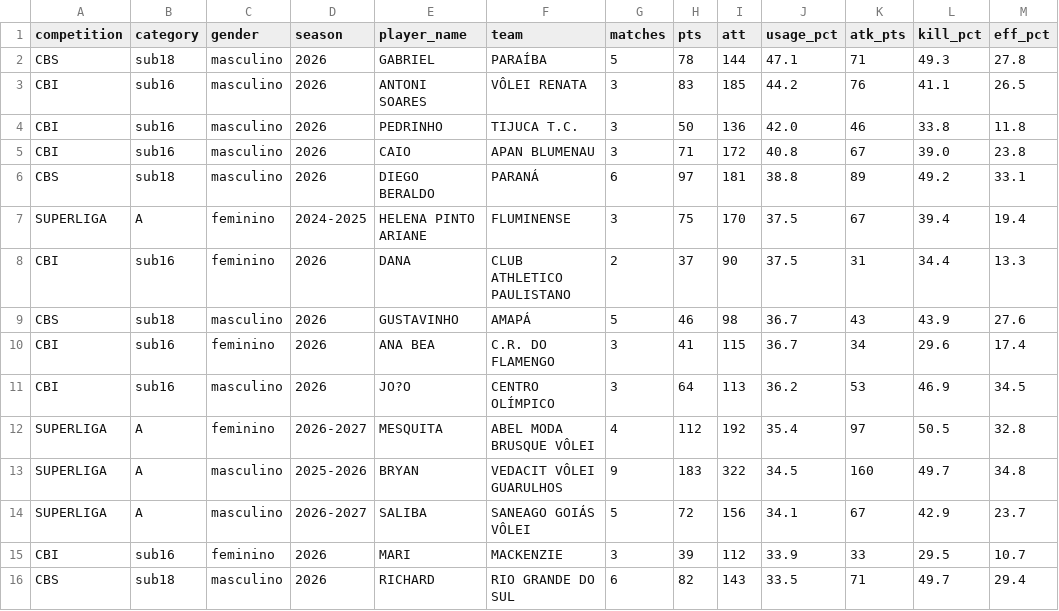
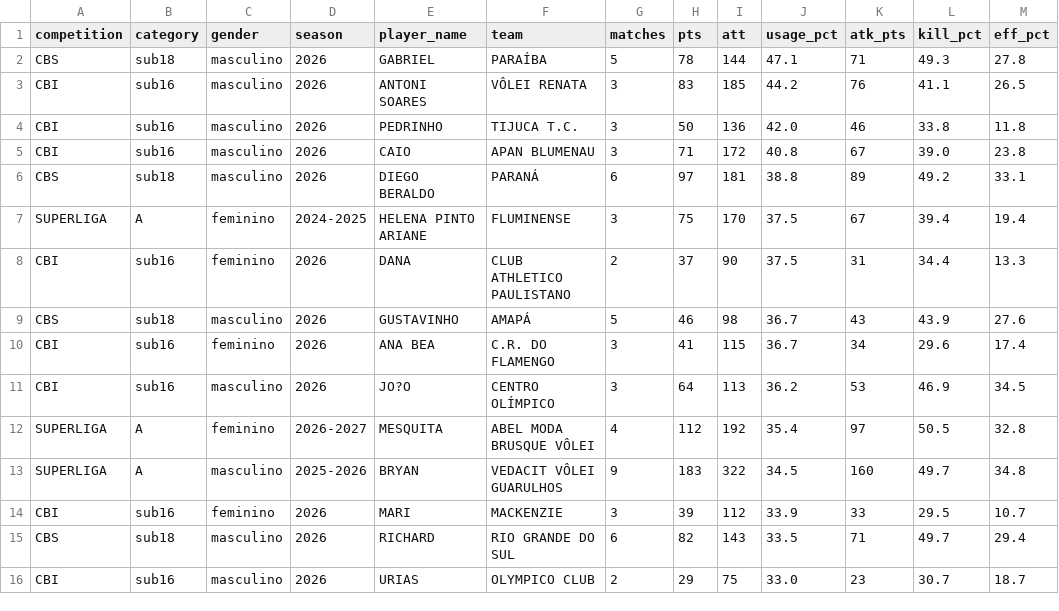
Before and after one commit to lucaaregis4r-ops/Dados-Voleibr, a CSV file: exports/rankings_tactical_offensive_usage.csv, drawn as a sheet.

```diff
--- a/exports/rankings_tactical_offensive_usage.csv
+++ b/exports/rankings_tactical_offensive_usage.csv
@@ -13,4 +13,4 @@ SUPERLIGA,A,feminino,2026-2027,MESQUITA,ABEL MODA BRUSQUE VÔLEI,4,112,192,35.4,
 SUPERLIGA,A,masculino,2025-2026,BRYAN,VEDACIT VÔLEI GUARULHOS,9,183,322,34.5,160,49.7,34.8
-SUPERLIGA,A,masculino,2026-2027,SALIBA,SANEAGO GOIÁS VÔLEI,5,72,156,34.1,67,42.9,23.7
 CBI,sub16,feminino,2026,MARI,MACKENZIE,3,39,112,33.9,33,29.5,10.7
 CBS,sub18,masculino,2026,RICHARD,RIO GRANDE DO SUL,6,82,143,33.5,71,49.7,29.4
+CBI,sub16,masculino,2026,URIAS,OLYMPICO CLUB,2,29,75,33.0,23,30.7,18.7
```
Also changed, not shown: exports/matches.csv, exports/players.csv, 38 other files.
